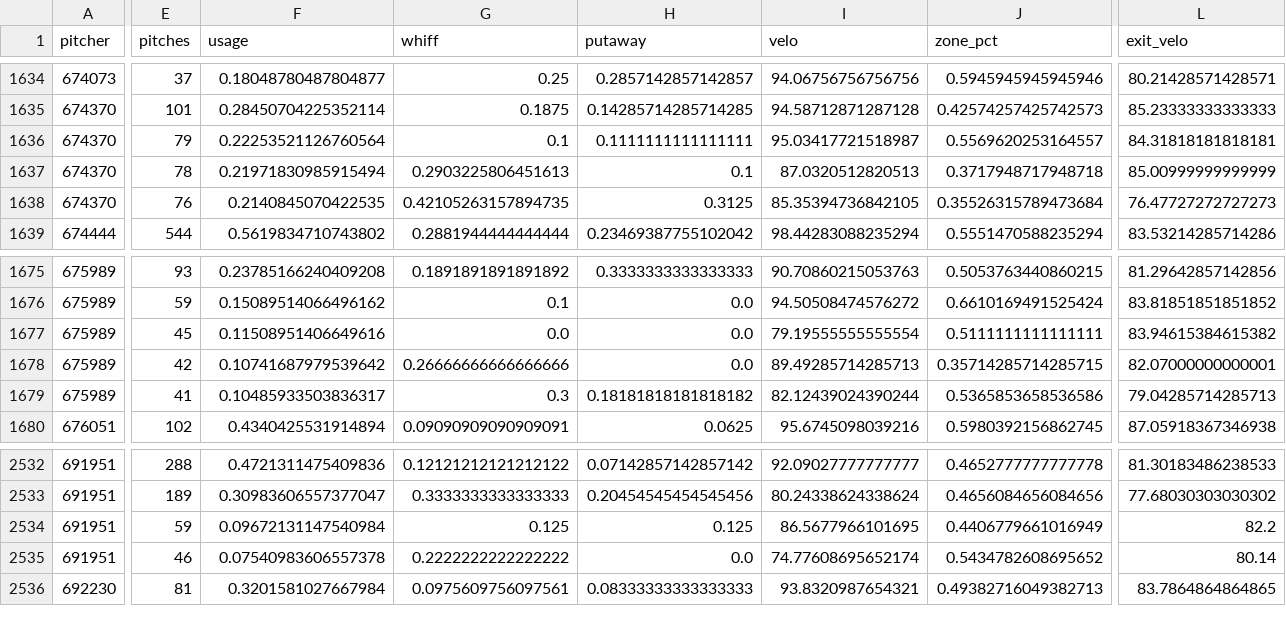
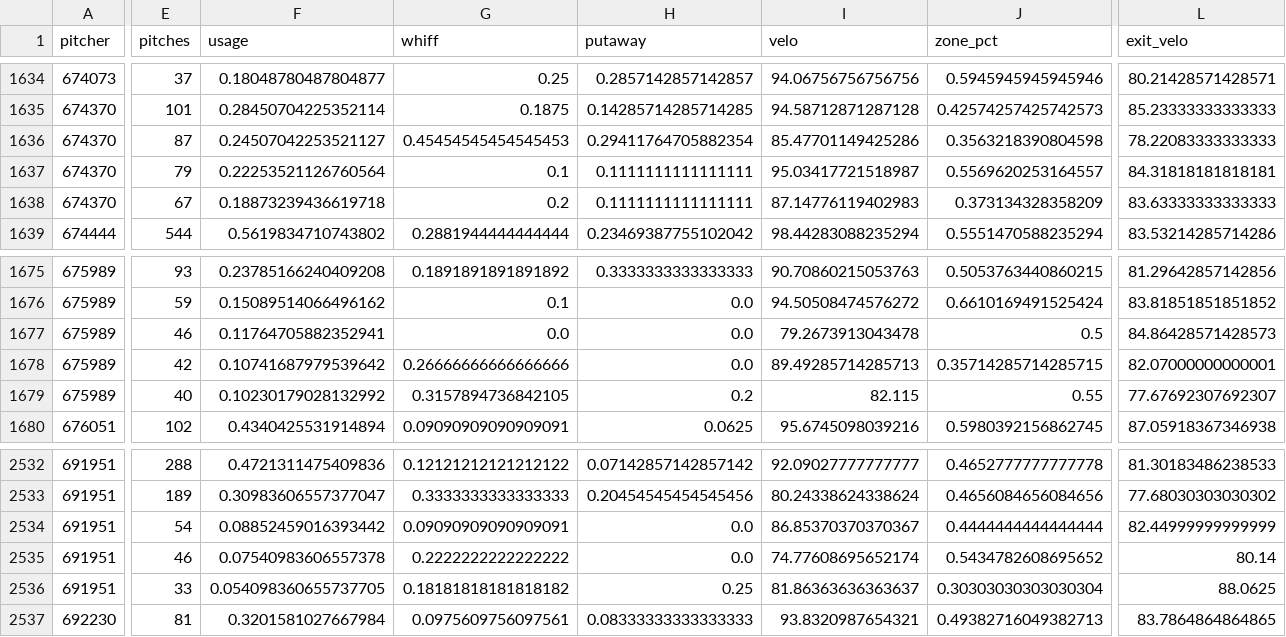
Before and after one commit to drshawnhall20176/H2_Platform, a CSV file: data/pitcher_arsenals.csv, drawn as a sheet; only a part is shown, gaps mark what is left out; removed rows and columns are numbered as before the commit, all else as after; rows hold the shown columns only; the diff covers the shown part only; the diff names each change by its address in the sheet, - before the commit and + after, or states it on an @@ line.

```diff
--- a/data/pitcher_arsenals.csv
+++ b/data/pitcher_arsenals.csv
+row 1636: 674370 | 87 | 0.24507042253521127 | 0.45454545454545453 | 0.29411764705882354 | 85.47701149425286 | 0.3563218390804598 | 78.22083333333333
-E1638 (pitches): 78
+E1638 (pitches): 67
-F1638 (usage): 0.21971830985915494
+F1638 (usage): 0.18873239436619718
-G1638 (whiff): 0.2903225806451613
+G1638 (whiff): 0.2
-H1638 (putaway): 0.1
+H1638 (putaway): 0.1111111111111111
-I1638 (velo): 87.0320512820513
+I1638 (velo): 87.14776119402983
-J1638 (zone_pct): 0.3717948717948718
+J1638 (zone_pct): 0.373134328358209
-L1638 (exit_velo): 85.00999999999999
+L1638 (exit_velo): 83.63333333333333
-row 1638: 674370 | 76 | 0.2140845070422535 | 0.42105263157894735 | 0.3125 | 85.35394736842105 | 0.35526315789473684 | 76.47727272727273
-E1677 (pitches): 45
+E1677 (pitches): 46
-F1677 (usage): 0.11508951406649616
+F1677 (usage): 0.11764705882352941
-I1677 (velo): 79.19555555555554
+I1677 (velo): 79.2673913043478
-J1677 (zone_pct): 0.5111111111111111
+J1677 (zone_pct): 0.5
-L1677 (exit_velo): 83.94615384615382
+L1677 (exit_velo): 84.86428571428573
-E1679 (pitches): 41
+E1679 (pitches): 40
-F1679 (usage): 0.10485933503836317
+F1679 (usage): 0.10230179028132992
-G1679 (whiff): 0.3
+G1679 (whiff): 0.3157894736842105
-H1679 (putaway): 0.18181818181818182
+H1679 (putaway): 0.2
-I1679 (velo): 82.12439024390244
+I1679 (velo): 82.115
-J1679 (zone_pct): 0.5365853658536586
+J1679 (zone_pct): 0.55
-L1679 (exit_velo): 79.04285714285713
+L1679 (exit_velo): 77.67692307692307
-E2534 (pitches): 59
+E2534 (pitches): 54
-F2534 (usage): 0.09672131147540984
+F2534 (usage): 0.08852459016393442
-G2534 (whiff): 0.125
+G2534 (whiff): 0.09090909090909091
-H2534 (putaway): 0.125
+H2534 (putaway): 0.0
-I2534 (velo): 86.5677966101695
+I2534 (velo): 86.85370370370367
-J2534 (zone_pct): 0.4406779661016949
+J2534 (zone_pct): 0.4444444444444444
-L2534 (exit_velo): 82.2
+L2534 (exit_velo): 82.44999999999999
+row 2536: 691951 | 33 | 0.054098360655737705 | 0.18181818181818182 | 0.25 | 81.86363636363637 | 0.30303030303030304 | 88.0625
```
Also changed, not shown: 72 edited cells elsewhere in this file, data/hitter_pitch_splits.csv, data/hitter_pitch_type_splits.csv.
